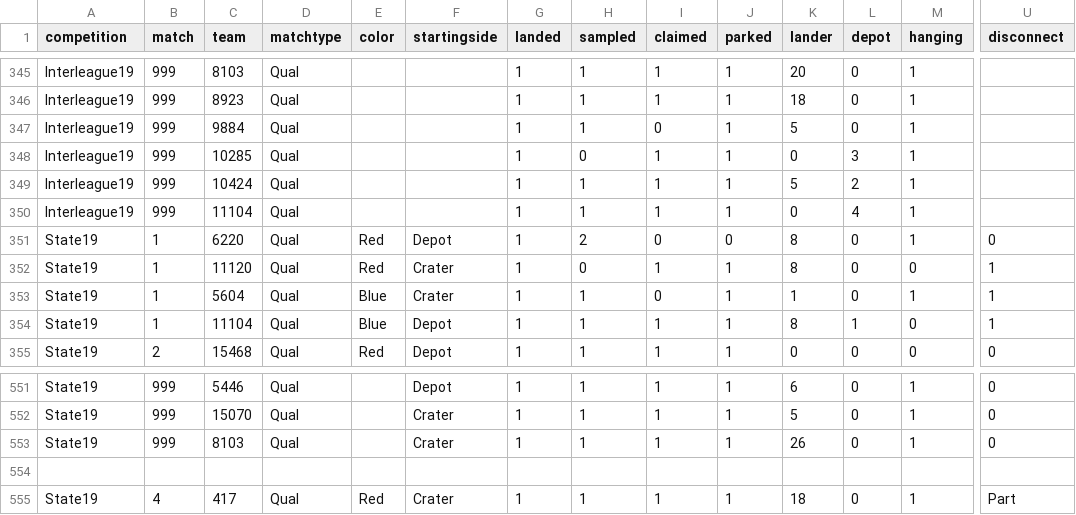
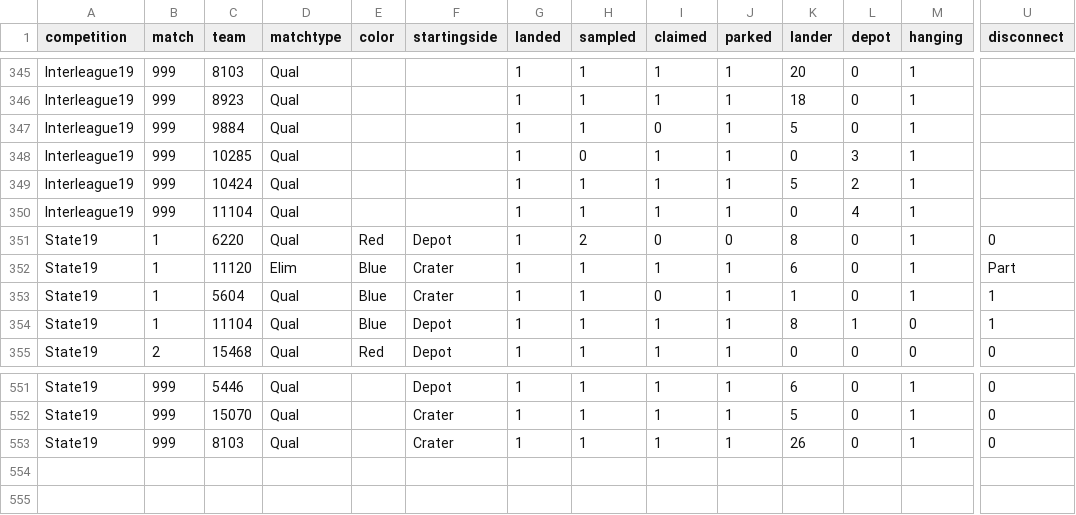
Before and after one commit to madiemoxie/pinescan, a CSV file: src/RoverRuckus.csv, drawn as a sheet; only a part is shown, gaps mark what is left out; rows hold the shown columns only; the diff names each change by its address in the sheet, - before the commit and + after, or states it on an @@ line.

```diff
--- a/src/RoverRuckus.csv
+++ b/src/RoverRuckus.csv
-D352 (matchtype): Qual
+D352 (matchtype): Elim
-E352 (color): Red
+E352 (color): Blue
-H352 (sampled): 0
+H352 (sampled): 1
-K352 (lander): 8
+K352 (lander): 6
-M352 (hanging): 0
+M352 (hanging): 1
-U352 (disconnect): 1
+U352 (disconnect): Part
-row 554: (empty)
-row 555: State19 | 4 | 417 | Qual | Red | Crater | 1 | 1 | 1 | 1 | 18 | 0 | 1 | Part
```
Also changed, not shown: 4 other files.
